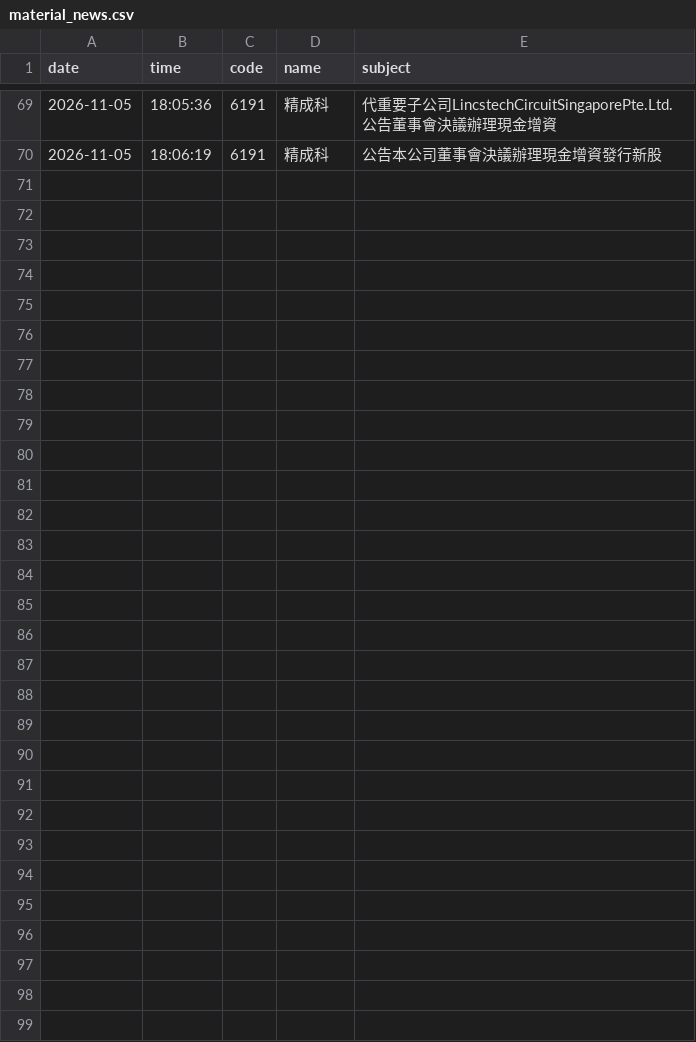
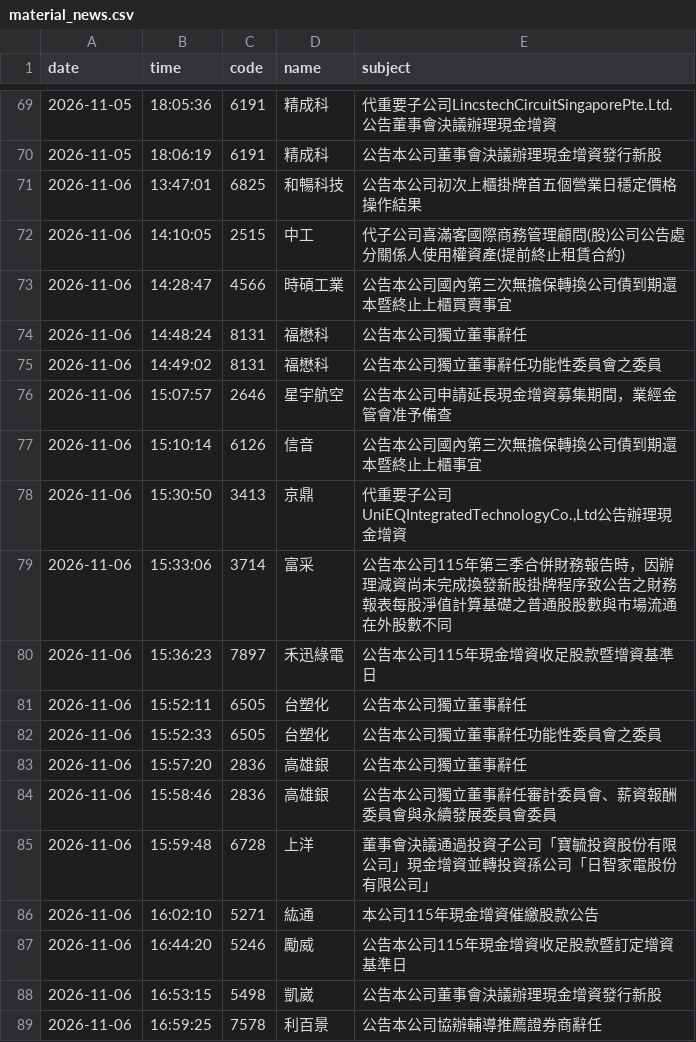
Before and after one commit to gelu27/Stock-lab, a CSV file: data/material_news.csv, drawn as a sheet; only a part is shown, gaps mark what is left out; the diff covers the shown part only; the diff names each change by its address in the sheet, - before the commit and + after, or states it on an @@ line.

```diff
--- a/data/material_news.csv
+++ b/data/material_news.csv
+row 71: 2026-11-06 | 13:47:01 | 6825 | 和暢科技 | 公告本公司初次上櫃掛牌首五個營業日穩定價格操作結果
+row 72: 2026-11-06 | 14:10:05 | 2515 | 中工 | 代子公司喜滿客國際商務管理顧問(股)公司公告處分關係人使用權資產(提前終止租賃合約)
+row 73: 2026-11-06 | 14:28:47 | 4566 | 時碩工業 | 公告本公司國內第三次無擔保轉換公司債到期還本暨終止上櫃買賣事宜
+row 74: 2026-11-06 | 14:48:24 | 8131 | 福懋科 | 公告本公司獨立董事辭任
+row 75: 2026-11-06 | 14:49:02 | 8131 | 福懋科 | 公告本公司獨立董事辭任功能性委員會之委員
+row 76: 2026-11-06 | 15:07:57 | 2646 | 星宇航空 | 公告本公司申請延長現金增資募集期間，業經金管會准予備查
+row 77: 2026-11-06 | 15:10:14 | 6126 | 信音 | 公告本公司國內第三次無擔保轉換公司債到期還本暨終止上櫃事宜
+row 78: 2026-11-06 | 15:30:50 | 3413 | 京鼎 | 代重要子公司UniEQIntegratedTechnologyCo.,Ltd公告辦理現金增資
+row 79: 2026-11-06 | 15:33:06 | 3714 | 富采 | 公告本公司115年第三季合併財務報告時，因辦理減資尚未完成換發新股掛牌程序致公告之財務報表每股淨值計算基礎之普通股股數與巿場流通在外股數不同
+row 80: 2026-11-06 | 15:36:23 | 7897 | 禾迅綠電 | 公告本公司115年現金增資收足股款暨增資基準日
+row 81: 2026-11-06 | 15:52:11 | 6505 | 台塑化 | 公告本公司獨立董事辭任
+row 82: 2026-11-06 | 15:52:33 | 6505 | 台塑化 | 公告本公司獨立董事辭任功能性委員會之委員
+row 83: 2026-11-06 | 15:57:20 | 2836 | 高雄銀 | 公告本公司獨立董事辭任
+row 84: 2026-11-06 | 15:58:46 | 2836 | 高雄銀 | 公告本公司獨立董事辭任審計委員會、薪資報酬委員會與永續發展委員會委員
+row 85: 2026-11-06 | 15:59:48 | 6728 | 上洋 | 董事會決議通過投資子公司「寶毓投資股份有限公司」現金增資並轉投資孫公司「日智家電股份有限公司」
+row 86: 2026-11-06 | 16:02:10 | 5271 | 紘通 | 本公司115年現金增資催繳股款公告
+row 87: 2026-11-06 | 16:44:20 | 5246 | 勵威 | 公告本公司115年現金增資收足股款暨訂定增資基準日
+row 88: 2026-11-06 | 16:53:15 | 5498 | 凱崴 | 公告本公司董事會決議辦理現金增資發行新股
+row 89: 2026-11-06 | 16:59:25 | 7578 | 利百景 | 公告本公司協辦輔導推薦證券商辭任
```
Also changed, not shown: 15 added rows elsewhere in this file, data/buyback.csv, data/calendar.csv, 31 other files.
